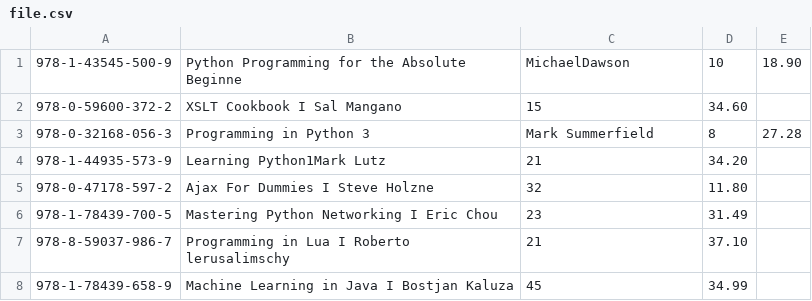
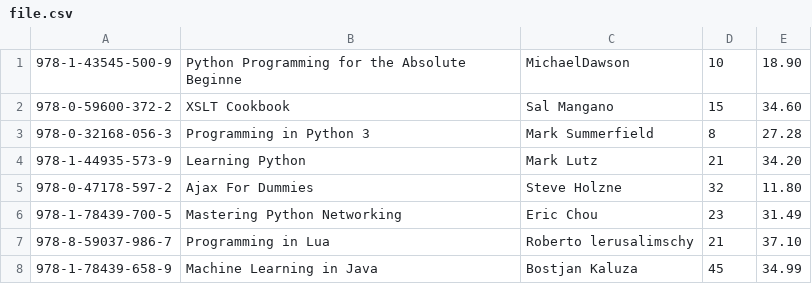
Before and after one commit to Rafos2423/Phyton-tasks, a CSV file: Practices/7 books/file.csv, drawn as a sheet.

```diff
--- a/Practices/7 books/file.csv
+++ b/Practices/7 books/file.csv
@@ -1,8 +1,8 @@
 978-1-43545-500-9|Python Programming for the Absolute Beginne|MichaelDawson|10|18.90
-978-0-59600-372-2|XSLT Cookbook I Sal Mangano|15|34.60
+978-0-59600-372-2|XSLT Cookbook | Sal Mangano|15|34.60
 978-0-32168-056-3|Programming in Python 3| Mark Summerfield |8|27.28
-978-1-44935-573-9|Learning Python1Mark Lutz |21|34.20
-978-0-47178-597-2|Ajax For Dummies I Steve Holzne|32|11.80
-978-1-78439-700-5|Mastering Python Networking I Eric Chou|23|31.49
-978-8-59037-986-7|Programming in Lua I Roberto lerusalimschy|21|37.10
-978-1-78439-658-9|Machine Learning in Java I Bostjan Kaluza |45|34.99
+978-1-44935-573-9|Learning Python|Mark Lutz |21|34.20
+978-0-47178-597-2|Ajax For Dummies | Steve Holzne|32|11.80
+978-1-78439-700-5|Mastering Python Networking | Eric Chou|23|31.49
+978-8-59037-986-7|Programming in Lua | Roberto lerusalimschy|21|37.10
+978-1-78439-658-9|Machine Learning in Java | Bostjan Kaluza |45|34.99
```
Also changed, not shown: 1 other file.
